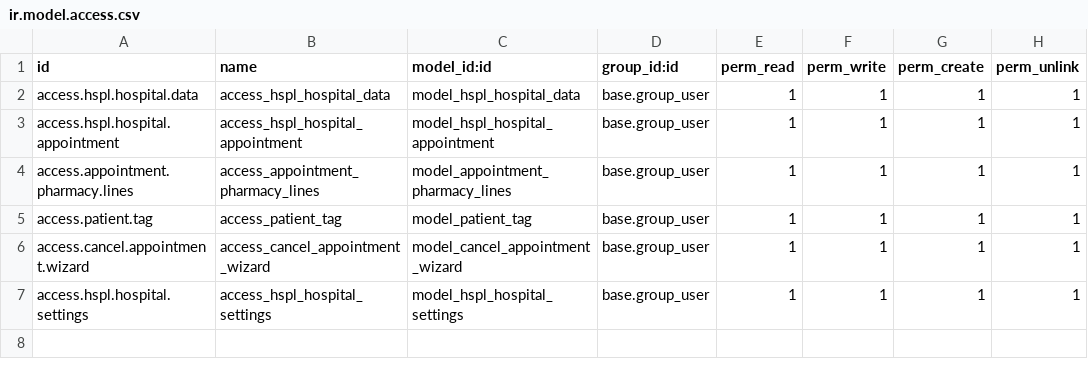
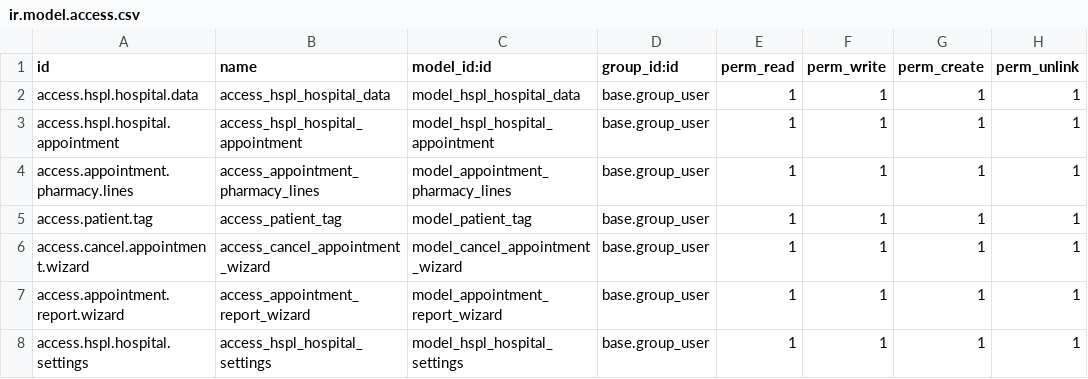
Before and after one commit to hspl-bharat/HSPL-Hospital, a CSV file: hspl_hospitals/security/ir.model.access.csv, drawn as a sheet; the diff names each change by its address in the sheet, - before the commit and + after, or states it on an @@ line.

Commit message:
add appointment report and modified module

```diff
--- a/hspl_hospitals/security/ir.model.access.csv
+++ b/hspl_hospitals/security/ir.model.access.csv
+row 7: access.appointment.report.wizard | access_appointment_report_wizard | model_appointment_report_wizard | base.group_user | 1 | 1 | 1 | 1
```
Also changed, not shown: 10 other files.
